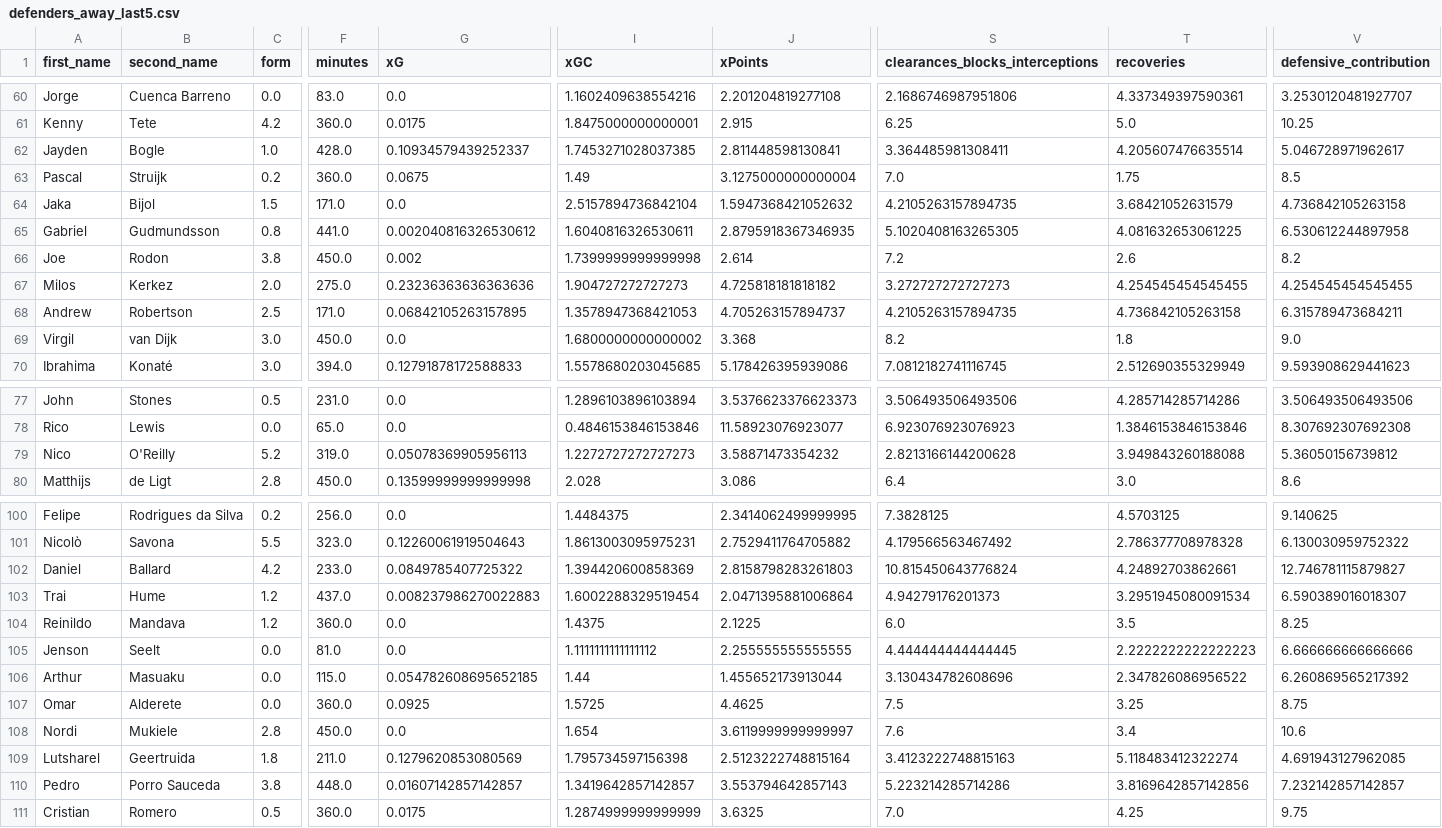
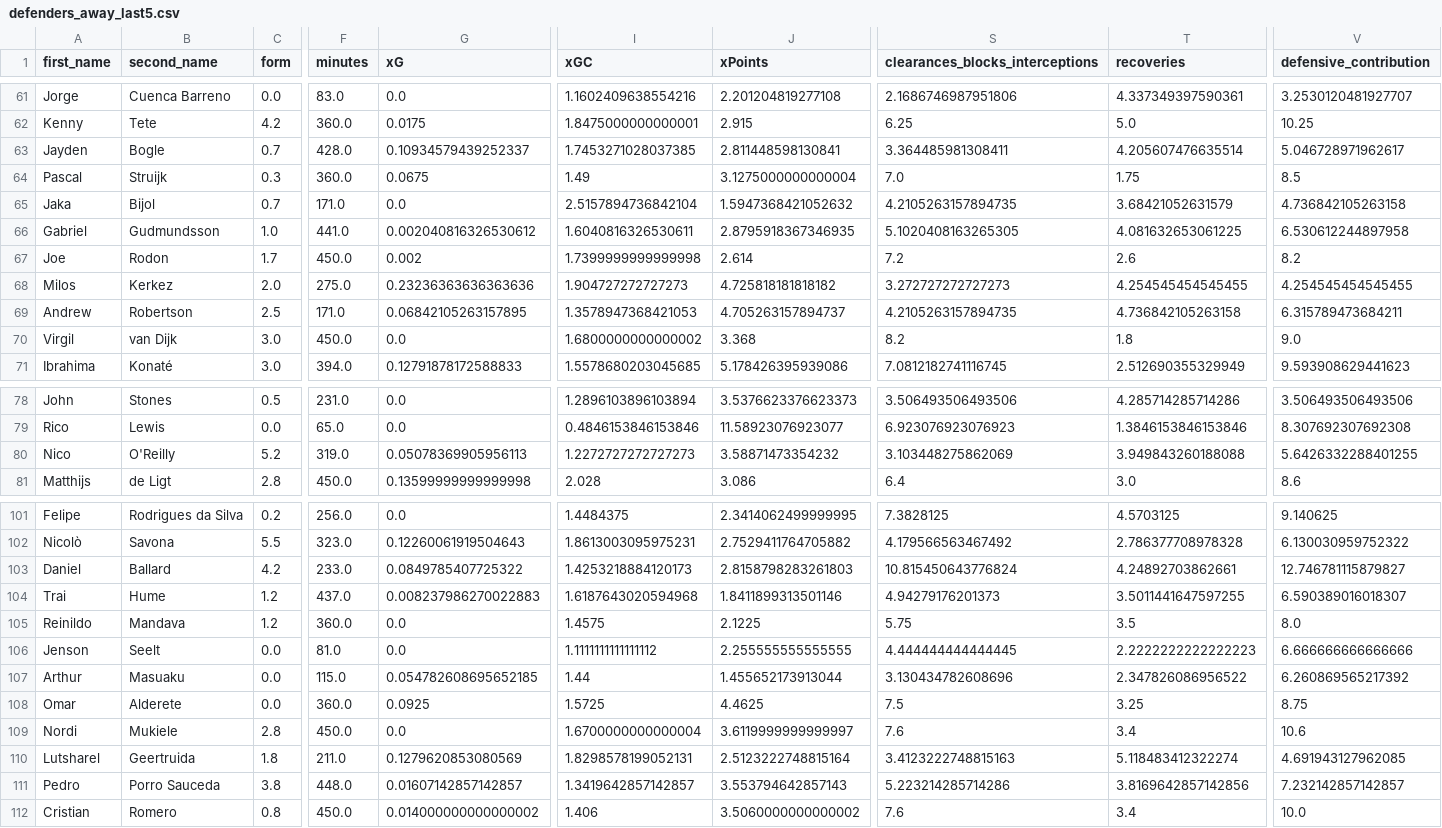
Before and after one commit to sarthakk88/FPL-StatsHub, a CSV file: data/defenders_away_last5.csv, drawn as a sheet; only a part is shown, gaps mark what is left out; addresses are those after the commit; the diff covers the shown part only; the diff names each change by its address in the sheet, - before the commit and + after, or states it on an @@ line.

```diff
--- a/data/defenders_away_last5.csv
+++ b/data/defenders_away_last5.csv
-C63 (form): 1.0
+C63 (form): 0.7
-C64 (form): 0.2
+C64 (form): 0.3
-C65 (form): 1.5
+C65 (form): 0.7
-C66 (form): 0.8
+C66 (form): 1.0
-C67 (form): 3.8
+C67 (form): 1.7
-S80 (clearances_blocks_interceptions): 2.8213166144200628
+S80 (clearances_blocks_interceptions): 3.103448275862069
-V80 (defensive_contribution): 5.36050156739812
+V80 (defensive_contribution): 5.6426332288401255
-I103 (xGC): 1.394420600858369
+I103 (xGC): 1.4253218884120173
-I104 (xGC): 1.6002288329519454
+I104 (xGC): 1.6187643020594968
-J104 (xPoints): 2.0471395881006864
+J104 (xPoints): 1.8411899313501146
-T104 (recoveries): 3.2951945080091534
+T104 (recoveries): 3.5011441647597255
-I105 (xGC): 1.4375
+I105 (xGC): 1.4575
-S105 (clearances_blocks_interceptions): 6.0
+S105 (clearances_blocks_interceptions): 5.75
-V105 (defensive_contribution): 8.25
+V105 (defensive_contribution): 8.0
-I109 (xGC): 1.654
+I109 (xGC): 1.6700000000000004
-I110 (xGC): 1.795734597156398
+I110 (xGC): 1.8298578199052131
-C112 (form): 0.5
+C112 (form): 0.8
-F112 (minutes): 360.0
+F112 (minutes): 450.0
-G112 (xG): 0.0175
+G112 (xG): 0.014000000000000002
-I112 (xGC): 1.2874999999999999
+I112 (xGC): 1.406
-J112 (xPoints): 3.6325
+J112 (xPoints): 3.5060000000000002
-S112 (clearances_blocks_interceptions): 7.0
+S112 (clearances_blocks_interceptions): 7.6
-T112 (recoveries): 4.25
+T112 (recoveries): 3.4
-V112 (defensive_contribution): 9.75
+V112 (defensive_contribution): 10.0
```
Also changed, not shown: 1 added row and 148 edited cells elsewhere in this file, data/defenders_all.csv, data/defenders_away.csv, 27 other files.
